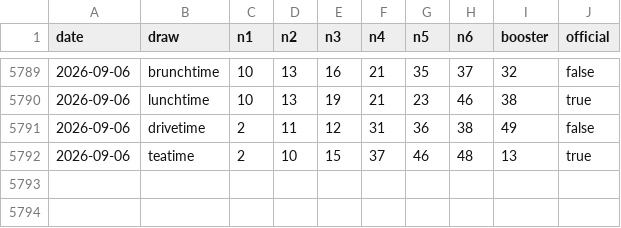
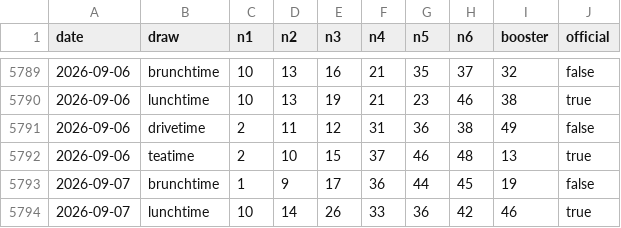
Before and after one commit to zaiqltd/bettip-draws-api, a CSV file: data/uk49s.csv, drawn as a sheet; only a part is shown, gaps mark what is left out; the diff names each change by its address in the sheet, - before the commit and + after, or states it on an @@ line.

```diff
--- a/data/uk49s.csv
+++ b/data/uk49s.csv
+row 5793: 2026-09-07 | brunchtime | 1 | 9 | 17 | 36 | 44 | 45 | 19 | false
+row 5794: 2026-09-07 | lunchtime | 10 | 14 | 26 | 33 | 36 | 42 | 46 | true
```
Also changed, not shown: data/gosloto.csv.
